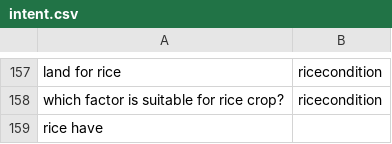
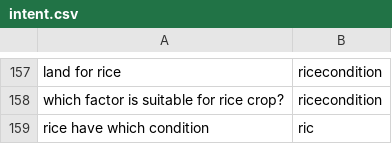
Before and after one commit to reflectstars/NLP-ANN-Agriculture-Chatbot, a CSV file: datasets/intent.csv, drawn as a sheet; only a part is shown, gaps mark what is left out; removed rows and columns are numbered as before the commit, all else as after; the diff names each change by its address in the sheet, - before the commit and + after, or states it on an @@ line.

```diff
--- a/datasets/intent.csv
+++ b/datasets/intent.csv
-row 159: rice have
+row 159: rice have which condition | ric
```
